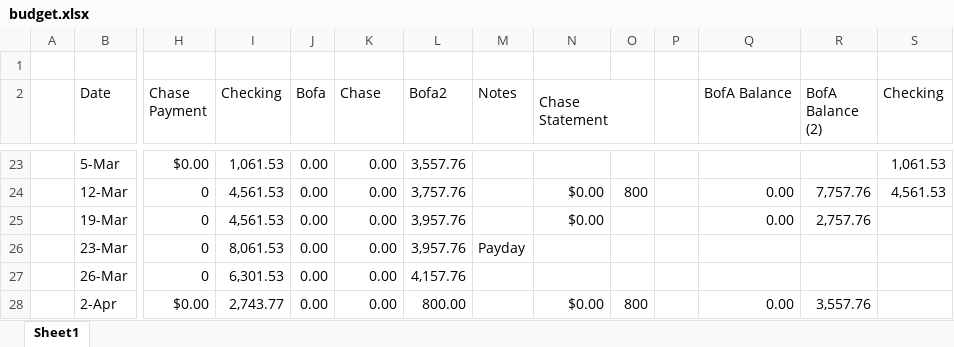
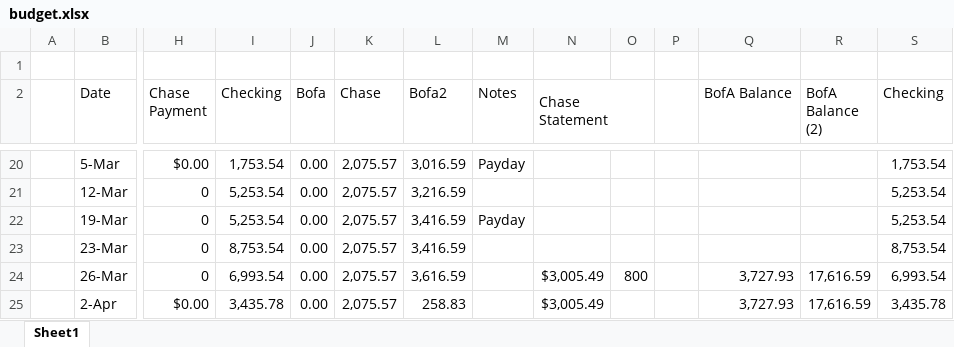
Before and after one commit to sedwar/findash, an Excel workbook: budget-dashboard/public/budget.xlsx, sheet Sheet1, drawn as a sheet; only a part is shown, gaps mark what is left out; values as stored, in another font and other column widths than the file's, no cell formats; addresses are those after the commit; the diff covers the shown part only; the diff names each change by its address in the sheet, - before the commit and + after, or states it on an @@ line.

```diff
--- a/budget-dashboard/public/budget.xlsx (sheet Sheet1)
+++ b/budget-dashboard/public/budget.xlsx (sheet Sheet1)
-I20 (Checking): 1,061.53
+I20 (Checking): 1,753.54
-K20:K25 (Chase): 0.00
+K20:K25 (Chase): 2,075.57
-L20 (Bofa2): 3,557.76
+L20 (Bofa2): 3,016.59
-M20 (Notes): (empty)
+M20 (Notes): Payday
-S20 (Checking): 1,061.53
+S20 (Checking): 1,753.54
-I21:I22 (Checking): 4,561.53
+I21:I22 (Checking): 5,253.54
-L21 (Bofa2): 3,757.76
+L21 (Bofa2): 3,216.59
-N21:N22 (Chase Statement): $0.00
+N21:N22 (Chase Statement): (empty)
-O21: 800
+O21: (empty)
-Q21:Q22 (BofA Balance): 0.00
+Q21:Q22 (BofA Balance): (empty)
-R21 (BofA Balance (2)): 7,757.76
+R21 (BofA Balance (2)): (empty)
-S21 (Checking): 4,561.53
+S21 (Checking): 5,253.54
-L22:L23 (Bofa2): 3,957.76
+L22:L23 (Bofa2): 3,416.59
-M22 (Notes): (empty)
+M22 (Notes): Payday
-R22 (BofA Balance (2)): 2,757.76
+R22 (BofA Balance (2)): (empty)
-S22 (Checking): (empty)
+S22 (Checking): 5,253.54
-I23 (Checking): 8,061.53
+I23 (Checking): 8,753.54
-M23 (Notes): Payday
+M23 (Notes): (empty)
-S23 (Checking): (empty)
+S23 (Checking): 8,753.54
-I24 (Checking): 6,301.53
+I24 (Checking): 6,993.54
-L24 (Bofa2): 4,157.76
+L24 (Bofa2): 3,616.59
-N24 (Chase Statement): (empty)
+N24 (Chase Statement): $3,005.49
-O24: (empty)
+O24: 800
-Q24 (BofA Balance): (empty)
+Q24 (BofA Balance): 3,727.93
-R24 (BofA Balance (2)): (empty)
+R24 (BofA Balance (2)): 17,616.59
-S24 (Checking): (empty)
+S24 (Checking): 6,993.54
-I25 (Checking): 2,743.77
+I25 (Checking): 3,435.78
-L25 (Bofa2): 800.00
+L25 (Bofa2): 258.83
-N25 (Chase Statement): $0.00
+N25 (Chase Statement): $3,005.49
-O25: 800
+O25: (empty)
-Q25 (BofA Balance): 0.00
+Q25 (BofA Balance): 3,727.93
-R25 (BofA Balance (2)): 3,557.76
+R25 (BofA Balance (2)): 17,616.59
-S25 (Checking): (empty)
+S25 (Checking): 3,435.78
```
Also changed, not shown: 4 removed rows and 167 edited cells elsewhere in this sheet, cell formats, formulas that keep their value, 11 other files.
